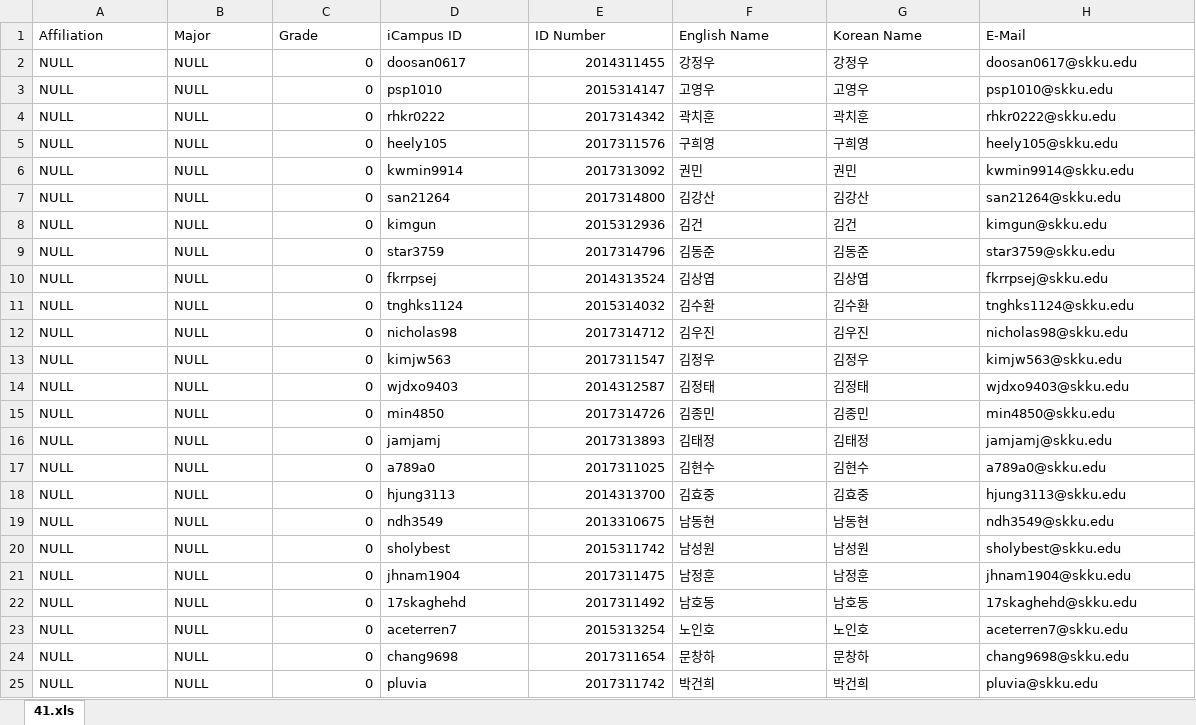
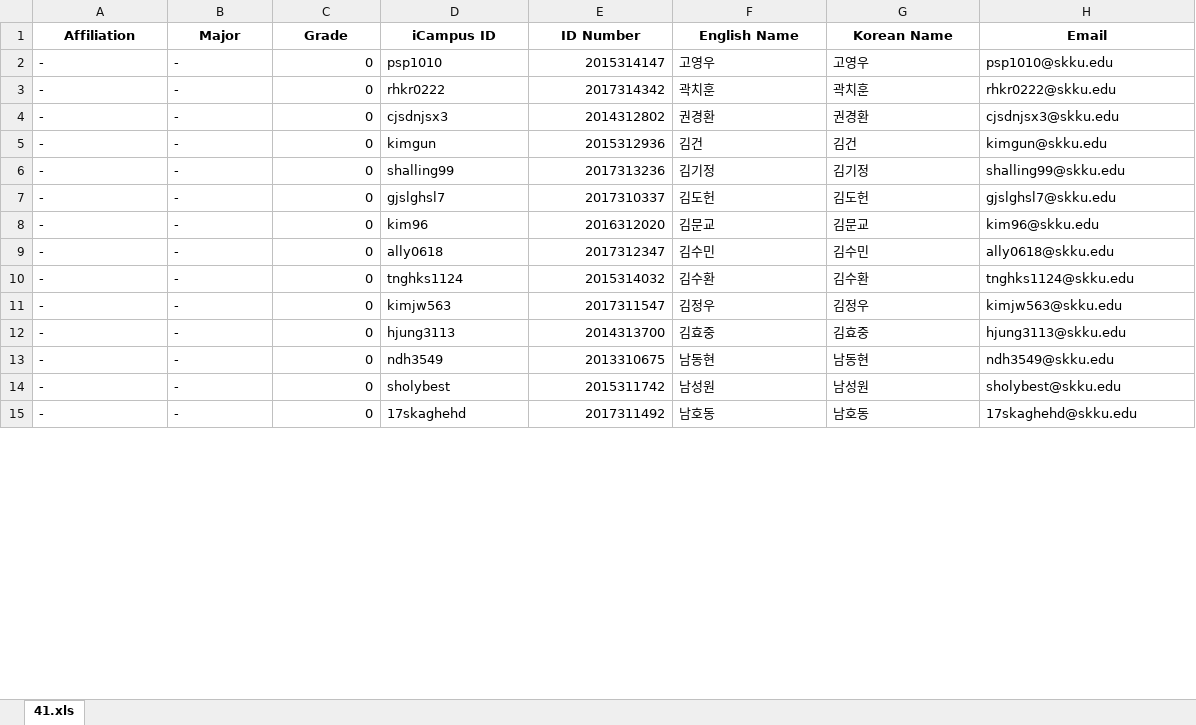
Before and after one commit to platinum78/learninglab-home, an Excel workbook: data/temp/rosterupload/41.xls.xlsx, sheet 41.xls, drawn as a sheet; only a part is shown; values as stored, in another font and other column widths than the file's, no borders; charts and pictures not drawn; removed rows and columns are numbered as before the commit, all else as after; the diff covers the shown part only; the diff names each change by its address in the sheet, - before the commit and + after, or states it on an @@ line.

```diff
--- a/data/temp/rosterupload/41.xls.xlsx (sheet 41.xls)
+++ b/data/temp/rosterupload/41.xls.xlsx (sheet 41.xls)
@@ A1:H1 bold: off → on, alignment: left → center @@
-H1: E-Mail
+H1: Email
-row 2: NULL | NULL | 0 | doosan0617 | 2014311455 | 강정우 | 강정우 | doosan0617@skku.edu
-A2:A3 (Affiliation): NULL
+A2:A3 (Affiliation): -
-B2:B3 (Major): NULL
+B2:B3 (Major): -
-row 5: NULL | NULL | 0 | heely105 | 2017311576 | 구희영 | 구희영 | heely105@skku.edu
-row 6: NULL | NULL | 0 | kwmin9914 | 2017313092 | 권민 | 권민 | kwmin9914@skku.edu
-row 7: NULL | NULL | 0 | san21264 | 2017314800 | 김강산 | 김강산 | san21264@skku.edu
+row 4: - | - | 0 | cjsdnjsx3 | 2014312802 | 권경환 | 권경환 | cjsdnjsx3@skku.edu
-A5 (Affiliation): NULL
+A5 (Affiliation): -
-B5 (Major): NULL
+B5 (Major): -
-row 9: NULL | NULL | 0 | star3759 | 2017314796 | 김동준 | 김동준 | star3759@skku.edu
-row 10: NULL | NULL | 0 | fkrrpsej | 2014313524 | 김상엽 | 김상엽 | fkrrpsej@skku.edu
+row 6: - | - | 0 | shalling99 | 2017313236 | 김기정 | 김기정 | shalling99@skku.edu
+row 7: - | - | 0 | gjslghsl7 | 2017310337 | 김도헌 | 김도헌 | gjslghsl7@skku.edu
+row 8: - | - | 0 | kim96 | 2016312020 | 김문교 | 김문교 | kim96@skku.edu
+row 9: - | - | 0 | ally0618 | 2017312347 | 김수민 | 김수민 | ally0618@skku.edu
-A10 (Affiliation): NULL
+A10 (Affiliation): -
-B10 (Major): NULL
+B10 (Major): -
-row 12: NULL | NULL | 0 | nicholas98 | 2017314712 | 김우진 | 김우진 | nicholas98@skku.edu
-A11 (Affiliation): NULL
+A11 (Affiliation): -
-B11 (Major): NULL
+B11 (Major): -
-row 14: NULL | NULL | 0 | wjdxo9403 | 2014312587 | 김정태 | 김정태 | wjdxo9403@skku.edu
-row 15: NULL | NULL | 0 | min4850 | 2017314726 | 김종민 | 김종민 | min4850@skku.edu
-row 16: NULL | NULL | 0 | jamjamj | 2017313893 | 김태정 | 김태정 | jamjamj@skku.edu
-row 17: NULL | NULL | 0 | a789a0 | 2017311025 | 김현수 | 김현수 | a789a0@skku.edu
-A12:A14 (Affiliation): NULL
+A12:A14 (Affiliation): -
-B12:B14 (Major): NULL
+B12:B14 (Major): -
-row 21: NULL | NULL | 0 | jhnam1904 | 2017311475 | 남정훈 | 남정훈 | jhnam1904@skku.edu
-A15 (Affiliation): NULL
+A15 (Affiliation): -
-B15 (Major): NULL
+B15 (Major): -
-row 23: NULL | NULL | 0 | aceterren7 | 2015313254 | 노인호 | 노인호 | aceterren7@skku.edu
-row 24: NULL | NULL | 0 | chang9698 | 2017311654 | 문창하 | 문창하 | chang9698@skku.edu
-row 25: NULL | NULL | 0 | pluvia | 2017311742 | 박건희 | 박건희 | pluvia@skku.edu
```
Also changed, not shown: 3 added rows, 24 removed rows and 44 edited cells elsewhere in this sheet, formulas that keep their value, charts or pictures, data/temp/rosterupload/42.xls.xlsx, data/temp/rosterupload/43.xls.xlsx, 10 other files.
